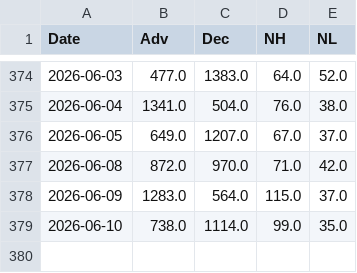
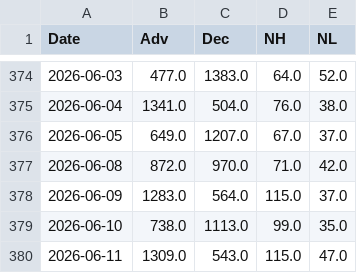
Before and after one commit to volantkao/finance_data, a CSV file: nyse_history.csv, drawn as a sheet; only a part is shown, gaps mark what is left out.

```diff
--- a/nyse_history.csv
+++ b/nyse_history.csv
@@ -378,2 +378,3 @@ Date,Adv,Dec,NH,NL
 2026-06-09,1283.0,564.0,115.0,37.0
-2026-06-10,738.0,1114.0,99.0,35.0
+2026-06-10,738.0,1113.0,99.0,35.0
+2026-06-11,1309.0,543.0,115.0,47.0
```
